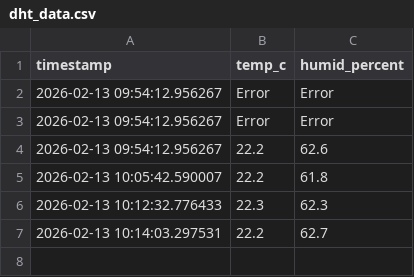
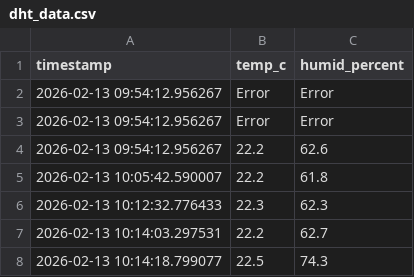
Before and after one commit to Choops94/python-learning-journal, a CSV file: arduino-automation/logs/dht_data.csv, drawn as a sheet; the diff names each change by its address in the sheet, - before the commit and + after, or states it on an @@ line.

Commit message:
Automated DHT sensor test - 2026-02-13 10:14:18, Update dht_temp_hum_log.md, Update dht_data.csv

```diff
--- a/arduino-automation/logs/dht_data.csv
+++ b/arduino-automation/logs/dht_data.csv
+row 8: 2026-02-13 10:14:18.799077 | 22.5 | 74.3
```
Also changed, not shown: 1 other file.
